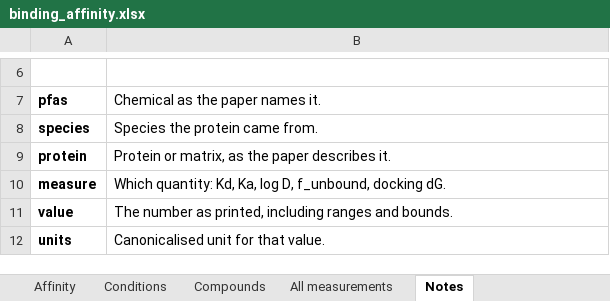
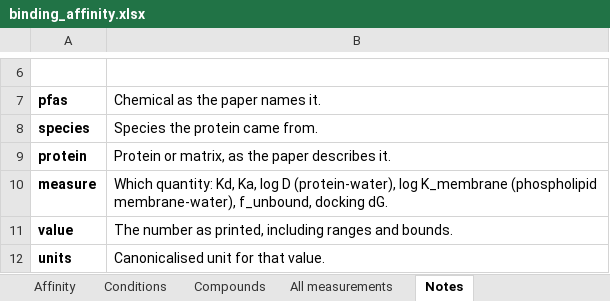
Before and after one commit to sdey17/pfas_tk, an Excel workbook: tk_review/db/binding_affinity.xlsx, sheet Notes, drawn as a sheet; only a part is shown, gaps mark what is left out; values as stored, in another font and other column widths than the file's, no borders; the diff names each change by its address in the sheet, - before the commit and + after, or states it on an @@ line.

```diff
--- a/tk_review/db/binding_affinity.xlsx (sheet Notes)
+++ b/tk_review/db/binding_affinity.xlsx (sheet Notes)
-B10: …Ka, log D, f_unbound, docking…
+B10: …Ka, log D (protein-water), log K_membrane (phospholipid membrane-water), f_unbound, docking…
```
Also changed, not shown: sheet All measurements, sheet Affinity, sheet Conditions, sheet Compounds, tk_review/db/combined/PFAS_TK_combined.xlsx, 5 other files.
